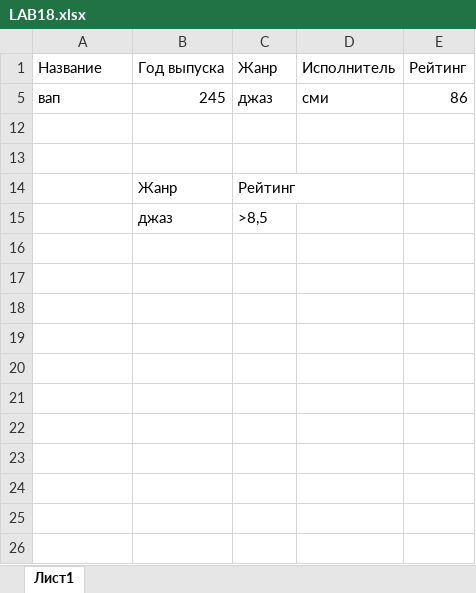
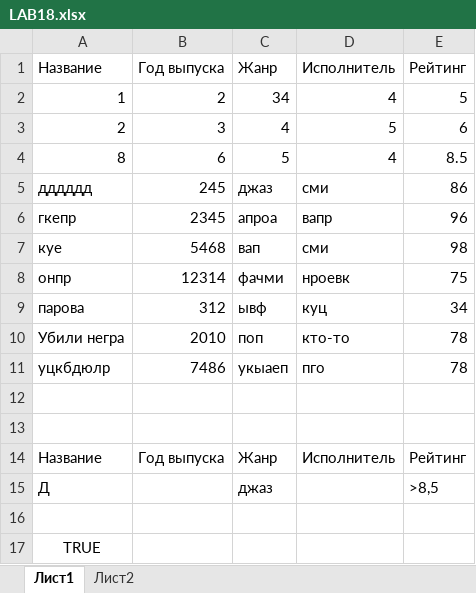
Before and after one commit to Miri-Solari/pc-notebook, an Excel workbook: office/LAB18.xlsx, sheet Лист1, drawn as a sheet; values as stored, in another font and other column widths than the file's, no borders; removed rows and columns are numbered as before the commit, all else as after; the diff names each change by its address in the sheet, - before the commit and + after, or states it on an @@ line.

```diff
--- a/office/LAB18.xlsx (sheet Лист1)
+++ b/office/LAB18.xlsx (sheet Лист1)
+sheet tab: Лист2
@@ row 2 unhidden: 1 | 2 | 34 | 4 | 5 @@
@@ row 3 unhidden: 2 | 3 | 4 | 5 | 6 @@
@@ row 4 unhidden: 8 | 6 | 5 | 4 | 8.5 @@
-A5: вап
+A5: дддддд
@@ row 6 unhidden: гкепр | 2345 | апроа | вапр | 96 @@
@@ row 7 unhidden: куе | 5468 | вап | сми | 98 @@
@@ row 8 unhidden: онпр | 12314 | фачми | нроевк | 75 @@
@@ row 9 unhidden: парова | 312 | ывф | куц | 34 @@
@@ row 10 unhidden: Убили негра | 2010 | поп | кто-то | 78 @@
@@ row 11 unhidden: уцкбдюлр | 7486 | укыаеп | пго | 78 @@
-row 14:  | Жанр | Рейтинг
+row 14: Название | Год выпуска | Жанр | Исполнитель | Рейтинг
+row 15: Д |  | джаз |  | >8,5
-row 16:  | джаз | >8,5
+row 16: (empty)
+row 17: TRUE
```
Also changed, not shown: office/LAB13.xlsx, office/LAB14.xlsx, 3 other files.
